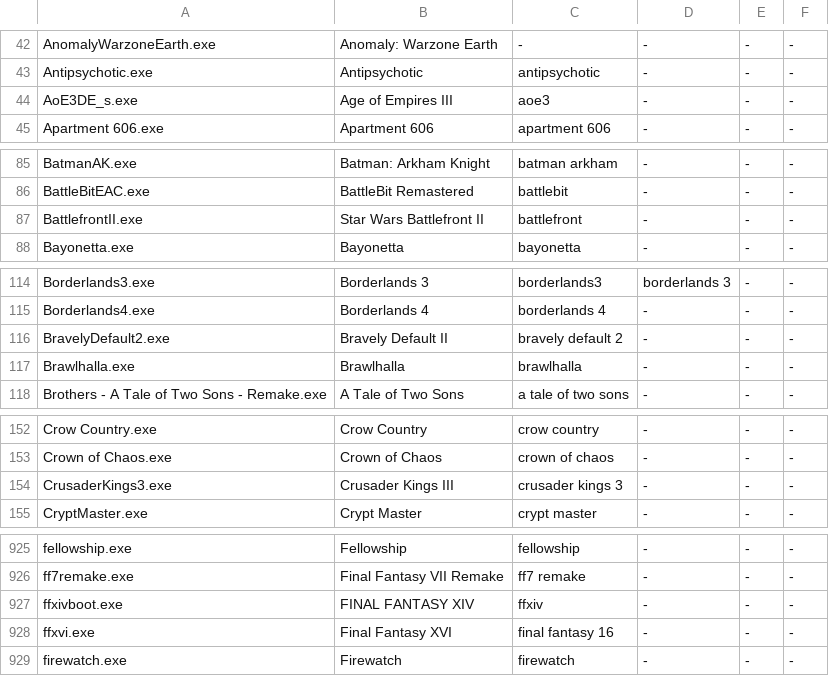
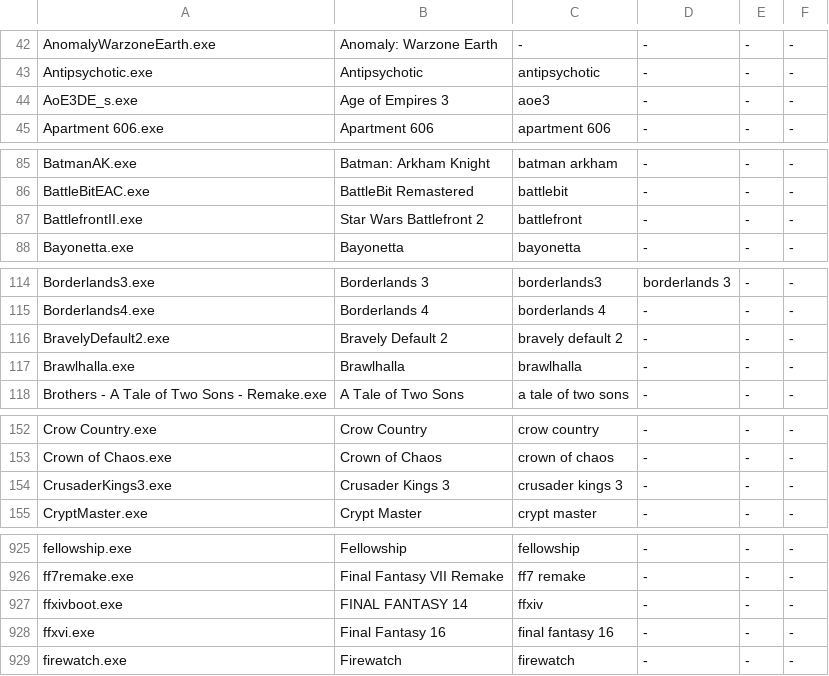
Before and after one commit to phaticusthiccy/Telegram-Activity, a CSV file: games/games.csv, drawn as a sheet; only a part is shown, gaps mark what is left out; the diff covers the shown part only.

```diff
--- a/games/games.csv
+++ b/games/games.csv
@@ -43,3 +43,3 @@ AnomalyWarzoneEarth.exe,Anomaly: Warzone Earth,-,-,-,-
 Antipsychotic.exe,Antipsychotic,antipsychotic,-,-,-
-AoE3DE_s.exe,Age of Empires III,aoe3,-,-,-
+AoE3DE_s.exe,Age of Empires 3,aoe3,-,-,-
 Apartment 606.exe,Apartment 606,apartment 606,-,-,-
@@ -86,3 +86,3 @@ BatmanAK.exe,Batman: Arkham Knight,batman arkham,-,-,-
 BattleBitEAC.exe,BattleBit Remastered,battlebit,-,-,-
-BattlefrontII.exe,Star Wars Battlefront II,battlefront,-,-,-
+BattlefrontII.exe,Star Wars Battlefront 2,battlefront,-,-,-
 Bayonetta.exe,Bayonetta,bayonetta,-,-,-
@@ -115,3 +115,3 @@ Borderlands3.exe,Borderlands 3,borderlands3,borderlands 3,-,-
 Borderlands4.exe,Borderlands 4,borderlands 4,-,-,-
-BravelyDefault2.exe,Bravely Default II,bravely default 2,-,-,-
+BravelyDefault2.exe,Bravely Default 2,bravely default 2,-,-,-
 Brawlhalla.exe,Brawlhalla,brawlhalla,-,-,-
@@ -153,3 +153,3 @@ Crow Country.exe,Crow Country,crow country,-,-,-
 Crown of Chaos.exe,Crown of Chaos,crown of chaos,-,-,-
-CrusaderKings3.exe,Crusader Kings III,crusader kings 3,-,-,-
+CrusaderKings3.exe,Crusader Kings 3,crusader kings 3,-,-,-
 CryptMaster.exe,Crypt Master,crypt master,-,-,-
@@ -926,4 +926,4 @@ fellowship.exe,Fellowship,fellowship,-,-,-
 ff7remake.exe,Final Fantasy VII Remake,ff7 remake,-,-,-
-ffxivboot.exe,FINAL FANTASY XIV,ffxiv,-,-,-
-ffxvi.exe,Final Fantasy XVI,final fantasy 16,-,-,-
+ffxivboot.exe,FINAL FANTASY 14,ffxiv,-,-,-
+ffxvi.exe,Final Fantasy 16,final fantasy 16,-,-,-
 firewatch.exe,Firewatch,firewatch,-,-,-
```
Also changed, not shown: 21 edited cells elsewhere in this file, 6 other files.
